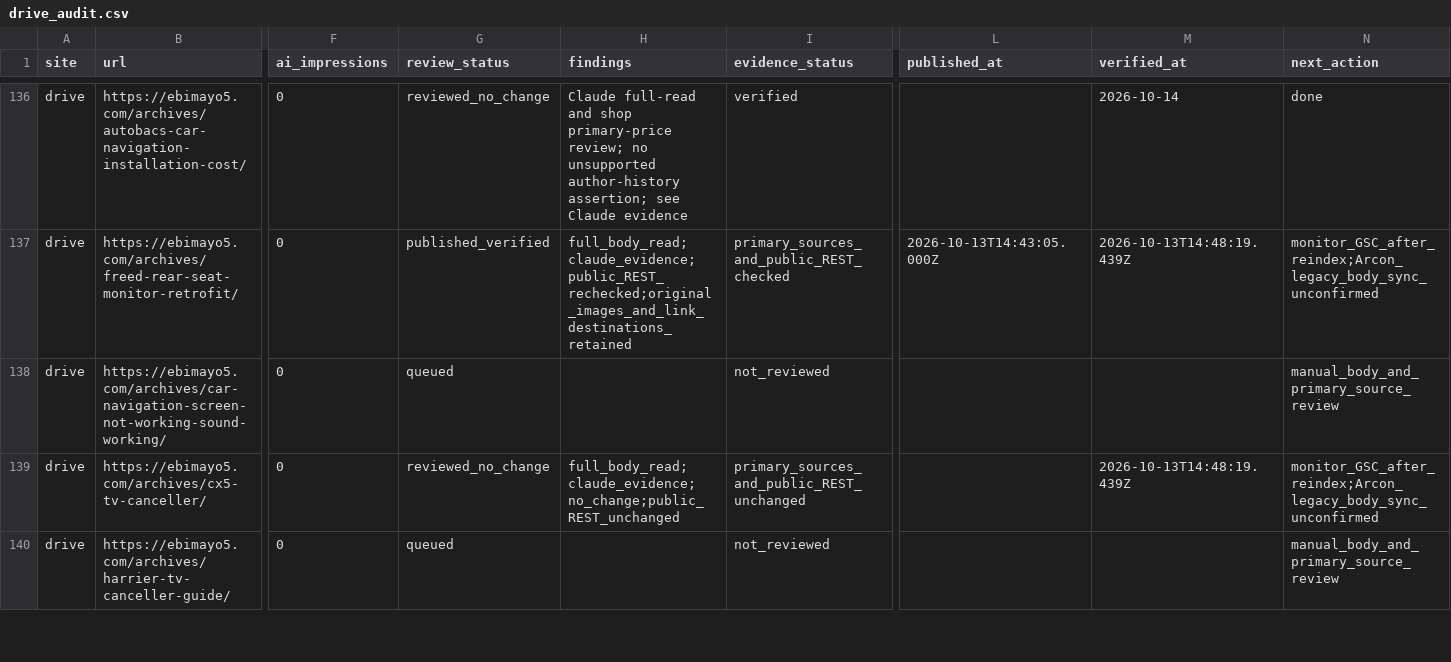
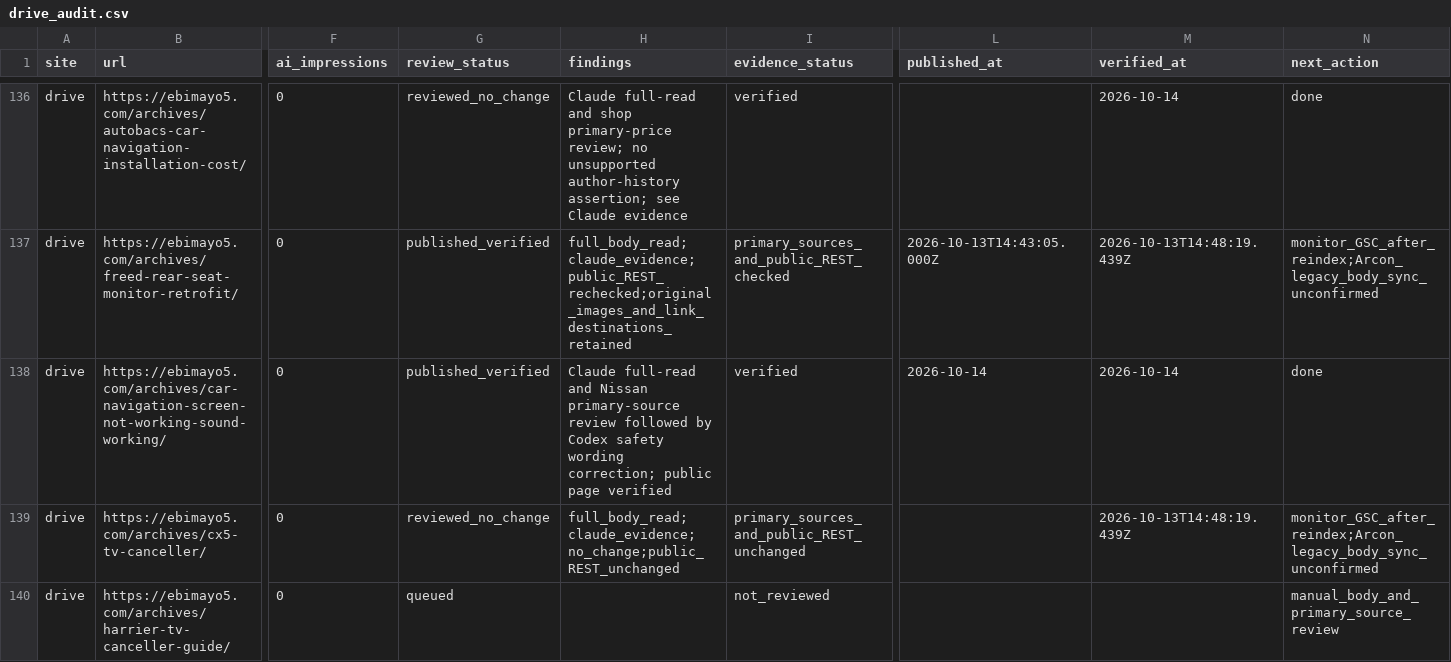
Before and after one commit to ebimayo5/unified-article-app, a CSV file: analysis/llm-rollout-2026-10-12/codex/drive_audit.csv, drawn as a sheet; only a part is shown, gaps mark what is left out; the diff names each change by its address in the sheet, - before the commit and + after, or states it on an @@ line.

Commit message:
Verify published DRIVE 1858 safety correction

```diff
--- a/analysis/llm-rollout-2026-10-12/codex/drive_audit.csv
+++ b/analysis/llm-rollout-2026-10-12/codex/drive_audit.csv
-G138 (review_status): queued
+G138 (review_status): published_verified
-H138 (findings): (empty)
+H138 (findings): Claude full-read and Nissan primary-source review followed by Codex safety wording correction; public page verified
-I138 (evidence_status): not_reviewed
+I138 (evidence_status): verified
-L138 (published_at): (empty)
+L138 (published_at): 2026-10-14
-M138 (verified_at): (empty)
+M138 (verified_at): 2026-10-14
-N138 (next_action): manual_body_and_primary_source_review
+N138 (next_action): done
```
Also changed, not shown: 3 other files.
